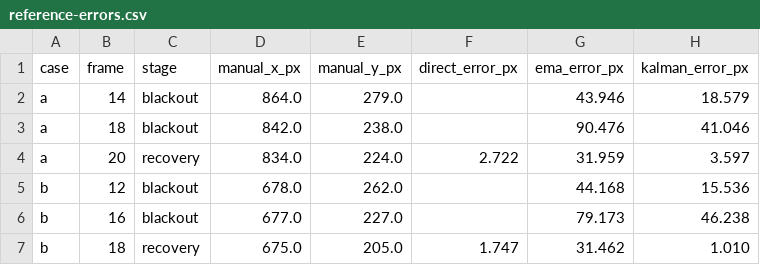
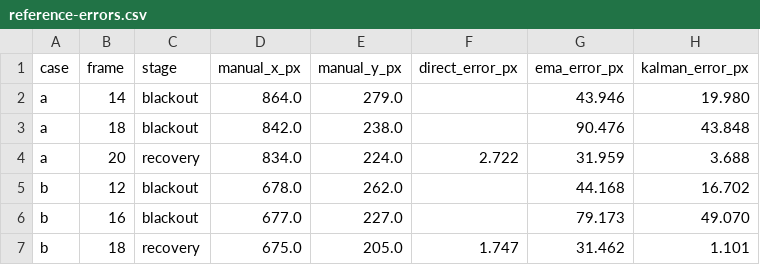
Before and after one commit to nobody-le/rt-vision-measurement-lab, a CSV file: task2/reference-errors.csv, drawn as a sheet.

```diff
--- a/task2/reference-errors.csv
+++ b/task2/reference-errors.csv
@@ -1,7 +1,7 @@
 case,frame,stage,manual_x_px,manual_y_px,direct_error_px,ema_error_px,kalman_error_px
-a,14,blackout,864.0,279.0,,43.946,18.579
-a,18,blackout,842.0,238.0,,90.476,41.046
-a,20,recovery,834.0,224.0,2.722,31.959,3.597
-b,12,blackout,678.0,262.0,,44.168,15.536
-b,16,blackout,677.0,227.0,,79.173,46.238
-b,18,recovery,675.0,205.0,1.747,31.462,1.010
+a,14,blackout,864.0,279.0,,43.946,19.980
+a,18,blackout,842.0,238.0,,90.476,43.848
+a,20,recovery,834.0,224.0,2.722,31.959,3.688
+b,12,blackout,678.0,262.0,,44.168,16.702
+b,16,blackout,677.0,227.0,,79.173,49.070
+b,18,recovery,675.0,205.0,1.747,31.462,1.101
```
Also changed, not shown: results/task2/a_frames.csv, results/task2/b_frames.csv, 8 other files.
